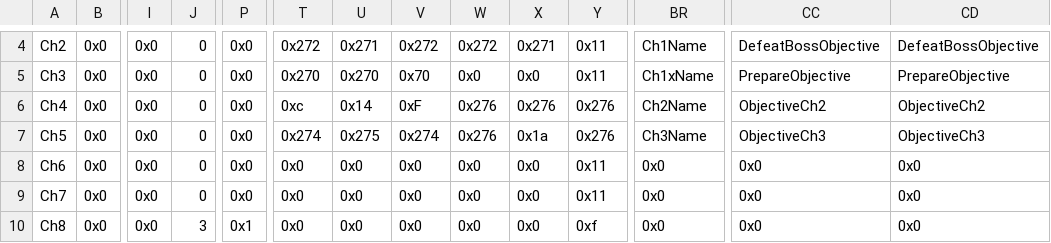
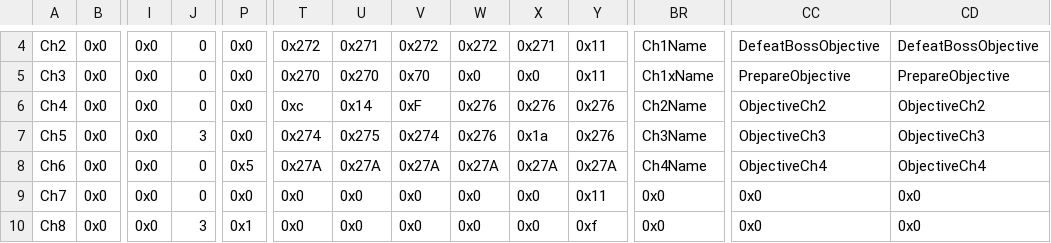
Before and after one commit to Alaric112/SkillSystem_FE8-master, a CSV file: Tables/FE8 Nightmare modules/Chapter data editor/Chapter Data Editor.csv, drawn as a sheet; only a part is shown, gaps mark what is left out; the diff names each change by its address in the sheet, - before the commit and + after, or states it on an @@ line.

```diff
--- a/Tables/FE8 Nightmare modules/Chapter data editor/Chapter Data Editor.csv
+++ b/Tables/FE8 Nightmare modules/Chapter data editor/Chapter Data Editor.csv
-J7: 0
+J7: 3
-P8: 0x0
+P8: 0x5
-T8: 0x0
+T8: 0x27A
-U8: 0x0
+U8: 0x27A
-V8: 0x0
+V8: 0x27A
-W8: 0x0
+W8: 0x27A
-X8: 0x0
+X8: 0x27A
-Y8: 0x11
+Y8: 0x27A
-BR8: 0x0
+BR8: Ch4Name
-CC8: 0x0
+CC8: ObjectiveCh4
-CD8: 0x0
+CD8: ObjectiveCh4
```
Also changed, not shown: Tables/FE8 Nightmare modules/Class & Character editors/FE8 Character Editor.csv, Tables/FE8 Nightmare modules/Item editors/FE8 Item Editor.csv, 32 other files.
